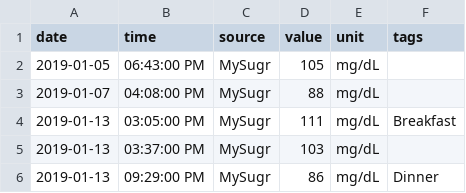
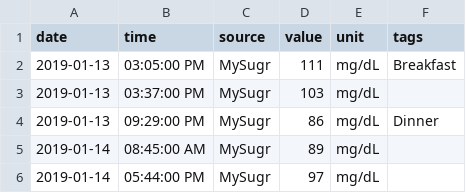
Before and after one commit to ex-nerd/ex-nerd.github.io, a CSV file: stats/meter_log.csv, drawn as a sheet; only a part is shown; the shorter side is filled out with more unchanged rows.

```diff
--- a/stats/meter_log.csv
+++ b/stats/meter_log.csv
@@ -1,4 +1,2 @@
 date,time,source,value,unit,tags
-2019-01-05,06:43:00 PM,MySugr,105,mg/dL,
-2019-01-07,04:08:00 PM,MySugr,88,mg/dL,
 2019-01-13,03:05:00 PM,MySugr,111,mg/dL,Breakfast
```
Also changed, not shown: 8 other files.
